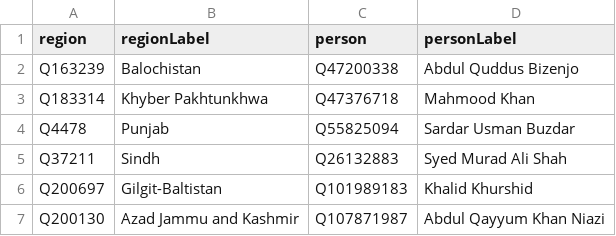
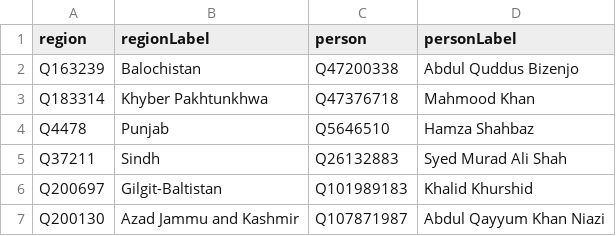
Before and after one commit to every-politician-scrapers/pakistan-ministers, a CSV file: sources/chief-ministers-enwiki/scraped.csv, drawn as a sheet.

Commit message:
Compare external sources to Wikidata

```diff
--- a/sources/chief-ministers-enwiki/scraped.csv
+++ b/sources/chief-ministers-enwiki/scraped.csv
@@ -3,3 +3,3 @@ Q163239,Balochistan,Q47200338,Abdul Quddus Bizenjo
 Q183314,Khyber Pakhtunkhwa,Q47376718,Mahmood Khan
-Q4478,Punjab,Q55825094,Sardar Usman Buzdar
+Q4478,Punjab,Q5646510,Hamza Shahbaz
 Q37211,Sindh,Q26132883,Syed Murad Ali Shah
```
Also changed, not shown: sources/governors-enwiki/scraped.csv, 9 other files.
